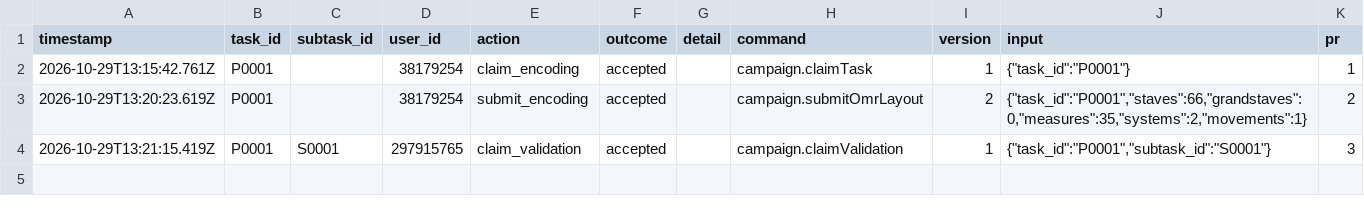
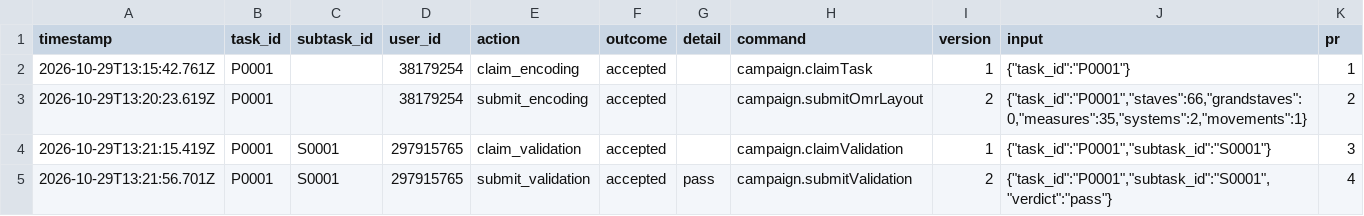
Before and after one commit to ohwjd/test-20261029-align, a CSV file: tracking/history.csv, drawn as a sheet; the diff names each change by its address in the sheet, - before the commit and + after, or states it on an @@ line.

```diff
--- a/tracking/history.csv
+++ b/tracking/history.csv
+row 5: 2026-10-29T13:21:56.701Z | P0001 | S0001 | 297915765 | submit_validation | accepted | pass | campaign.submitValidation | 2 | {"task_id":"P0001","subtask_id":"S0001","verdict":"pass"} | 4
```
Also changed, not shown: tracking/state.csv, 1 other file.
